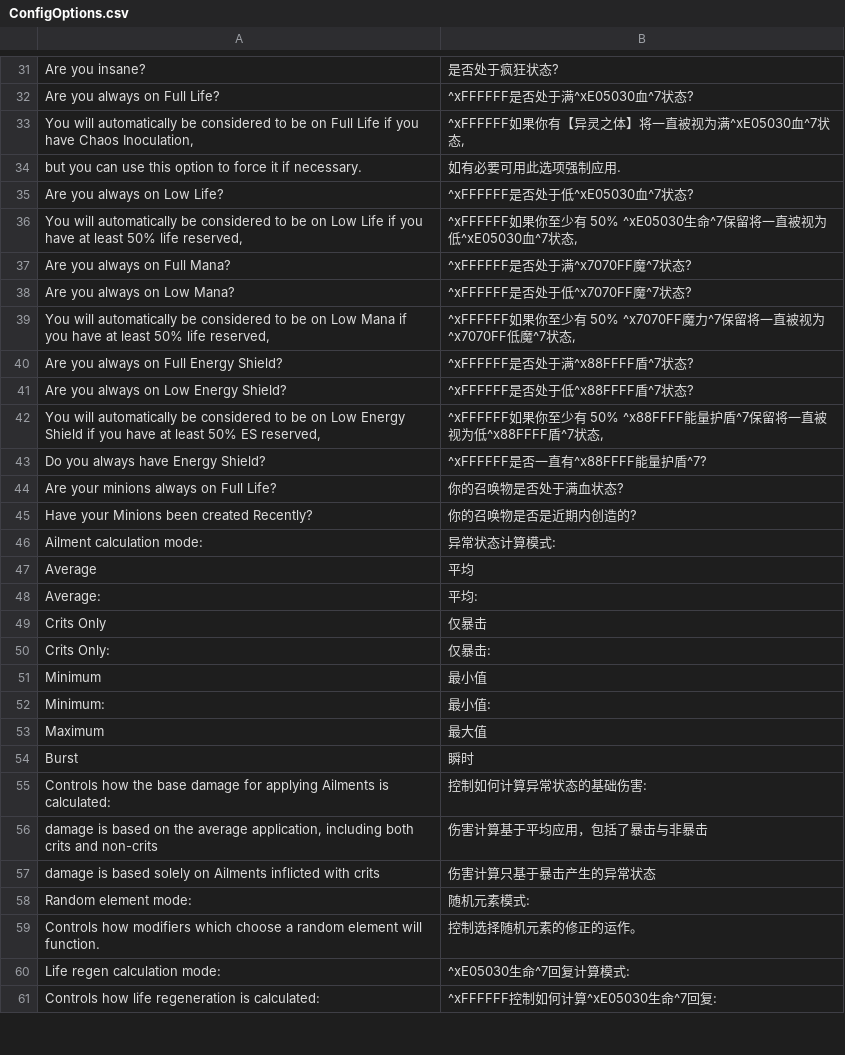
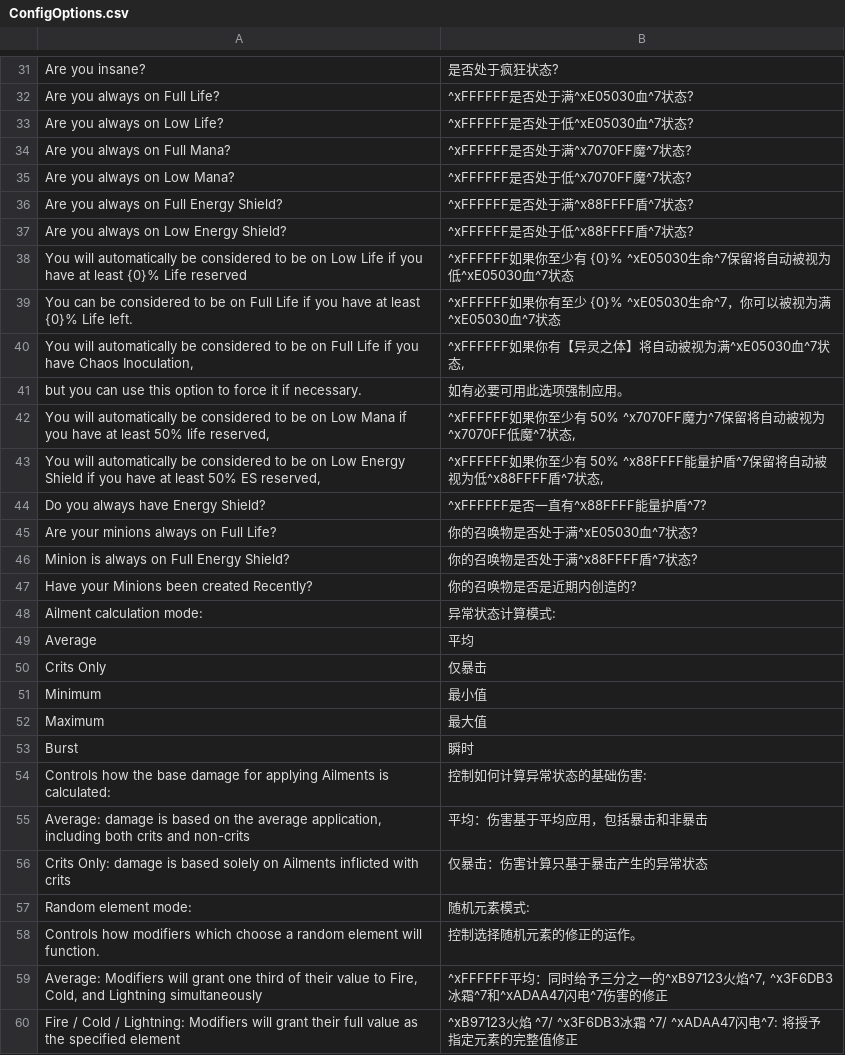
Before and after one commit to Chuanhsing/PoeCharm, a CSV file: PoeCharm/Pob/translate_cn/ConfigOptions.csv, drawn as a sheet; only a part is shown, gaps mark what is left out; the shorter side is filled out with more unchanged rows; the diff covers the shown part only.

```diff
--- a/PoeCharm/Pob/translate_cn/ConfigOptions.csv
+++ b/PoeCharm/Pob/translate_cn/ConfigOptions.csv
@@ -32,13 +32,15 @@ Are you insane?,是否处于疯狂状态?
 Are you always on Full Life?,^xFFFFFF是否处于满^xE05030血^7状态?
-"You will automatically be considered to be on Full Life if you have Chaos Inoculation,","^xFFFFFF如果你有【异灵之体】将一直被视为满^xE05030血^7状态,"
-"but you can use this option to force it if necessary.","如有必要可用此选项强制应用."
 Are you always on Low Life?,^xFFFFFF是否处于低^xE05030血^7状态?
-"You will automatically be considered to be on Low Life if you have at least 50% life reserved,","^xFFFFFF如果你至少有 50% ^xE05030生命^7保留将一直被视为低^xE05030血^7状态,"
 Are you always on Full Mana?,^xFFFFFF是否处于满^x7070FF魔^7状态?
 Are you always on Low Mana?,^xFFFFFF是否处于低^x7070FF魔^7状态?
-"You will automatically be considered to be on Low Mana if you have at least 50% life reserved,","^xFFFFFF如果你至少有 50% ^x7070FF魔力^7保留将一直被视为^x7070FF低魔^7状态,"
 "Are you always on Full Energy Shield?","^xFFFFFF是否处于满^x88FFFF盾^7状态?"
 "Are you always on Low Energy Shield?","^xFFFFFF是否处于低^x88FFFF盾^7状态?"
-"You will automatically be considered to be on Low Energy Shield if you have at least 50% ES reserved,","^xFFFFFF如果你至少有 50% ^x88FFFF能量护盾^7保留将一直被视为低^x88FFFF盾^7状态,"
+"You will automatically be considered to be on Low Life if you have at least {0}% Life reserved","^xFFFFFF如果你至少有 {0}% ^xE05030生命^7保留将自动被视为低^xE05030血^7状态"
+"You can be considered to be on Full Life if you have at least {0}% Life left.","^xFFFFFF如果你有至少 {0}% ^xE05030生命^7，你可以被视为满^xE05030血^7状态"
+"You will automatically be considered to be on Full Life if you have Chaos Inoculation,","^xFFFFFF如果你有【异灵之体】将自动被视为满^xE05030血^7状态,"
+"but you can use this option to force it if necessary.","如有必要可用此选项强制应用。"
+"You will automatically be considered to be on Low Mana if you have at least 50% life reserved,","^xFFFFFF如果你至少有 50% ^x7070FF魔力^7保留将自动被视为^x7070FF低魔^7状态,"
+"You will automatically be considered to be on Low Energy Shield if you have at least 50% ES reserved,","^xFFFFFF如果你至少有 50% ^x88FFFF能量护盾^7保留将自动被视为低^x88FFFF盾^7状态,"
 Do you always have Energy Shield?,^xFFFFFF是否一直有^x88FFFF能量护盾^7?
-"Are your minions always on Full Life?","你的召唤物是否处于满血状态?"
+Are your minions always on Full Life?,你的召唤物是否处于满^xE05030血^7状态?
+Minion is always on Full Energy Shield?,你的召唤物是否处于满^x88FFFF盾^7状态?
@@ -47,7 +49,4 @@ Do you always have Energy Shield?,^xFFFFFF是否一直有^x88FFFF能量护盾^7?
 Average,平均
-Average:,平均:
 Crits Only,仅暴击
-Crits Only:,仅暴击:
 Minimum,最小值
-Minimum:,最小值:
 Maximum,最大值
@@ -55,5 +54,7 @@ Burst,瞬时
 "Controls how the base damage for applying Ailments is calculated:","控制如何计算异常状态的基础伤害:"
-"damage is based on the average application, including both crits and non-crits","伤害计算基于平均应用，包括了暴击与非暴击"
-"damage is based solely on Ailments inflicted with crits","伤害计算只基于暴击产生的异常状态"
+"	Average: damage is based on the average application, including both crits and non-crits","	平均：伤害基于平均应用，包括暴击和非暴击"
+"	Crits Only: damage is based solely on Ailments inflicted with crits","	仅暴击：伤害计算只基于暴击产生的异常状态"
 Random element mode:,随机元素模式:
 Controls how modifiers which choose a random element will function.,控制选择随机元素的修正的运作。
+"	Average: Modifiers will grant one third of their value to Fire, Cold, and Lightning simultaneously","	^xFFFFFF平均：同时给予三分之一的^xB97123火焰^7, ^x3F6DB3冰霜^7和^xADAA47闪电^7伤害的修正"
+"	Fire / Cold / Lightning: Modifiers will grant their full value as the specified element","	^xB97123火焰 ^7/ ^x3F6DB3冰霜 ^7/ ^xADAA47闪电^7: 将授予指定元素的完整值修正"
```
Also changed, not shown: 24 added rows, 2 removed rows and 6 edited cells elsewhere in this file, PoeCharm/Pob/translate_cn/GUI.csv, PoeCharm/Pob/translate_cn/Gems_data.csv, 1 other file.
